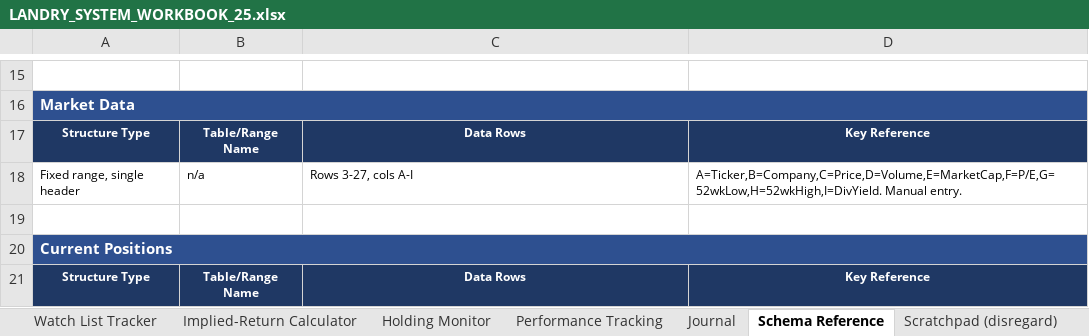
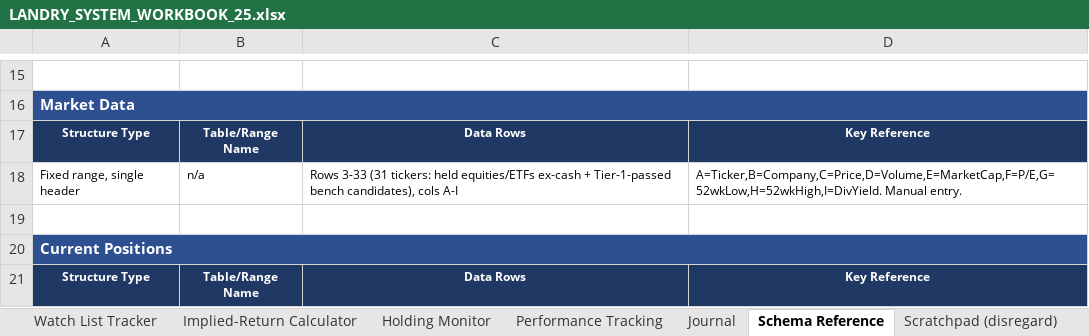
Before and after one commit to cope413/Stock_Picker, an Excel workbook: LANDRY_SYSTEM_WORKBOOK_25.xlsx, sheet Schema Reference, drawn as a sheet; only a part is shown, gaps mark what is left out; values as stored, in another font and other column widths than the file's, no borders; the diff names each change by its address in the sheet, - before the commit and + after, or states it on an @@ line.

```diff
--- a/LANDRY_SYSTEM_WORKBOOK_25.xlsx (sheet Schema Reference)
+++ b/LANDRY_SYSTEM_WORKBOOK_25.xlsx (sheet Schema Reference)
-C18: Rows 3-27, cols A-I
+C18: Rows 3-33 (31 tickers: held equities/ETFs ex-cash + Tier-1-passed bench candidates), cols A-I
```
Also changed, not shown: sheet Market Data, sheet Instructions, charts or pictures.
